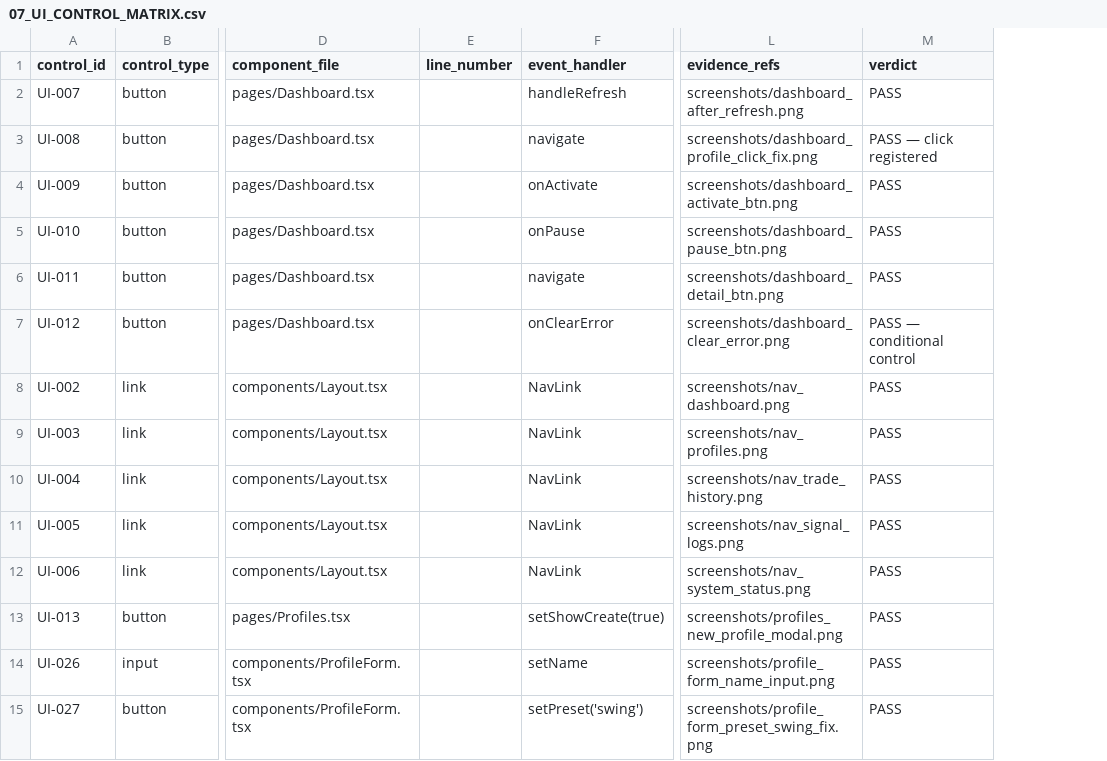
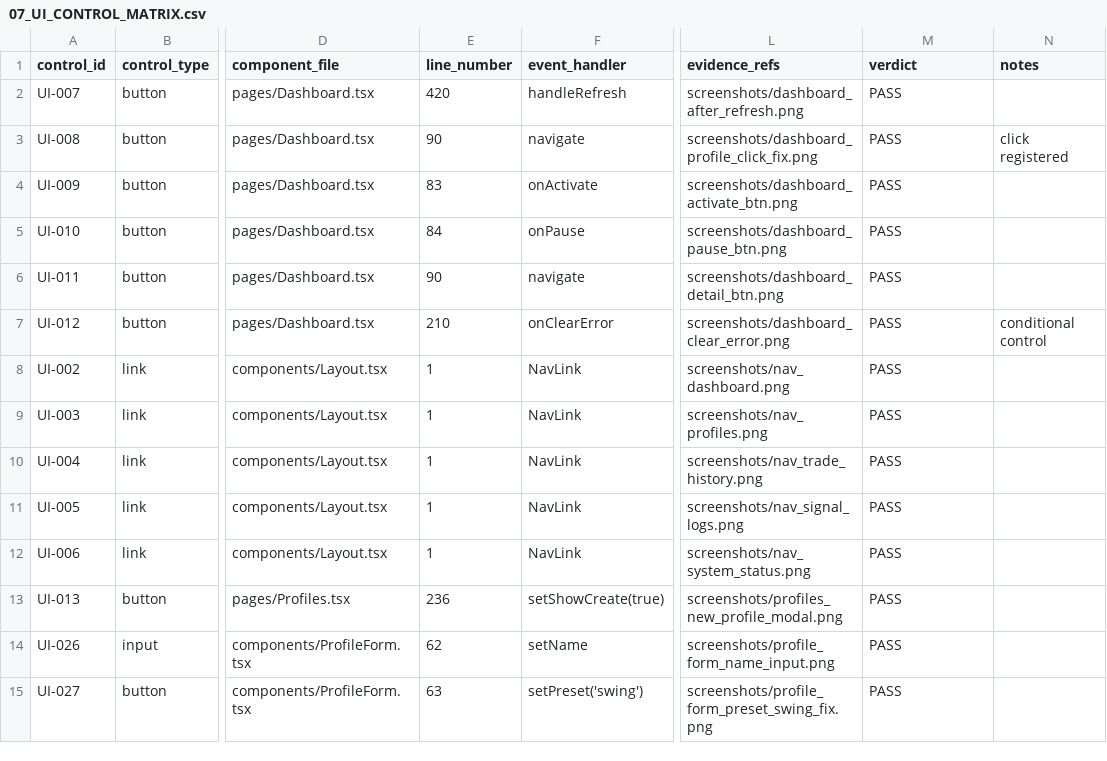
Before and after one commit to batman189/Options-Bot, a CSV file: AUDIT_PACKAGE/07_UI_CONTROL_MATRIX.csv, drawn as a sheet; only a part is shown, gaps mark what is left out; the diff covers the shown part only; the diff names each change by its address in the sheet, - before the commit and + after, or states it on an @@ line.

```diff
--- a/AUDIT_PACKAGE/07_UI_CONTROL_MATRIX.csv
+++ b/AUDIT_PACKAGE/07_UI_CONTROL_MATRIX.csv
+column N (notes), rows 3-7: click registered |  |  |  | conditional control
-E2 (line_number): (empty)
+E2 (line_number): 420
-E3 (line_number): (empty)
+E3 (line_number): 90
-M3 (verdict): PASS — click registered
+M3 (verdict): PASS
-E4 (line_number): (empty)
+E4 (line_number): 83
-E5 (line_number): (empty)
+E5 (line_number): 84
-E6 (line_number): (empty)
+E6 (line_number): 90
-E7 (line_number): (empty)
+E7 (line_number): 210
-M7 (verdict): PASS — conditional control
+M7 (verdict): PASS
-E8:E12 (line_number): (empty)
+E8:E12 (line_number): 1
-E13 (line_number): (empty)
+E13 (line_number): 236
-E14 (line_number): (empty)
+E14 (line_number): 62
-E15 (line_number): (empty)
+E15 (line_number): 63
```
Also changed, not shown: 117 edited cells elsewhere in this file, 5 other files.
